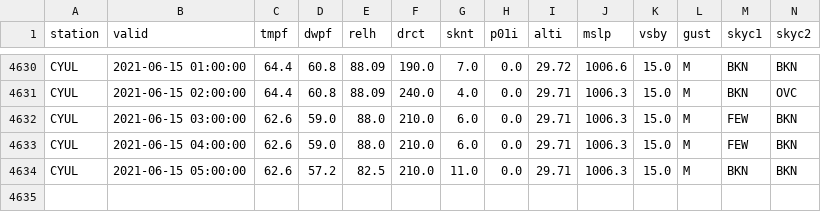
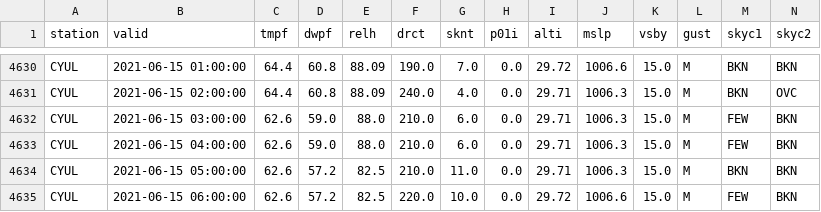
Before and after one commit to drdevinhopkins/210307, a CSV file: data/CYULweather.csv, drawn as a sheet; only a part is shown, gaps mark what is left out; rows hold the shown columns only; the diff names each change by its address in the sheet, - before the commit and + after, or states it on an @@ line.

```diff
--- a/data/CYULweather.csv
+++ b/data/CYULweather.csv
+row 4635: CYUL | 2021-06-15 06:00:00 | 62.6 | 57.2 | 82.5 | 220.0 | 10.0 | 0.0 | 29.72 | 1006.6 | 15.0 | M | FEW | BKN
```
Also changed, not shown: 1 other file.
